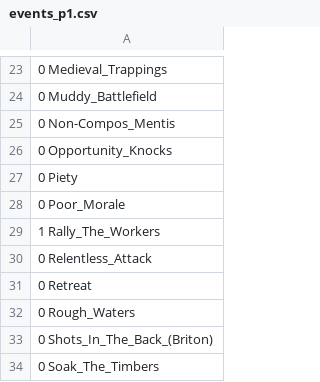
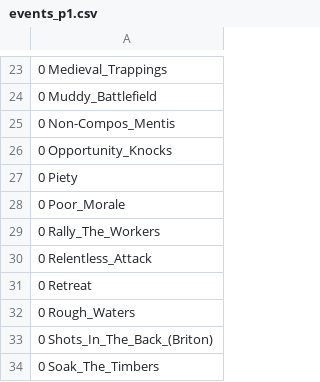
Before and after one commit to KoreiKhan/AoE_II_Calculator_GitHub, a CSV file: import/events_p1.csv, drawn as a sheet; only a part is shown, gaps mark what is left out.

```diff
--- a/import/events_p1.csv
+++ b/import/events_p1.csv
@@ -28,3 +28,3 @@
 0 Poor_Morale
-1 Rally_The_Workers
+0 Rally_The_Workers
 0 Relentless_Attack
```
Also changed, not shown: import/technologies_p1.csv, 12 other files.
